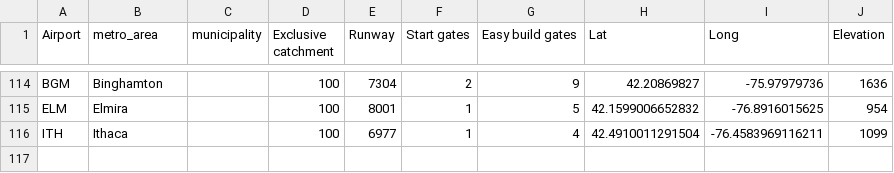
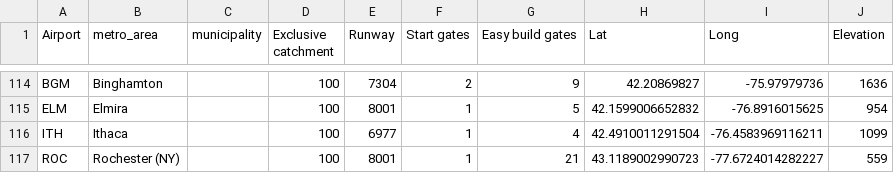
Before and after one commit to johnbrussell/airline-game, a CSV file: data/airports.csv, drawn as a sheet; only a part is shown, gaps mark what is left out; the diff names each change by its address in the sheet, - before the commit and + after, or states it on an @@ line.

```diff
--- a/data/airports.csv
+++ b/data/airports.csv
+row 117: ROC | Rochester (NY) |  | 100 | 8001 | 1 | 21 | 43.1189002990723 | -77.6724014282227 | 559
```
Also changed, not shown: data/metro_areas.csv, data/populations.csv, 1 other file.
